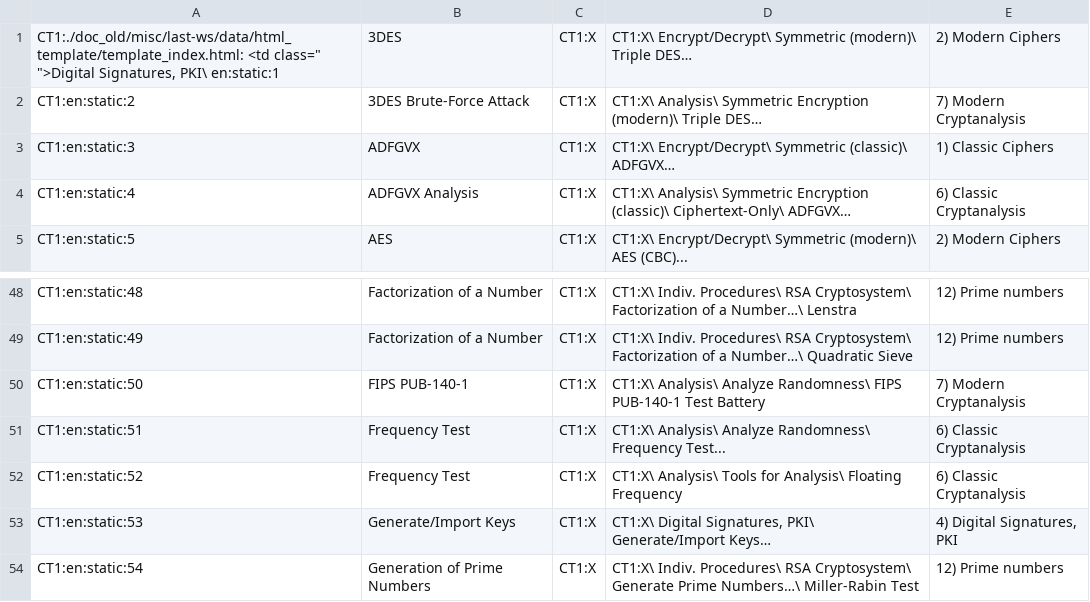
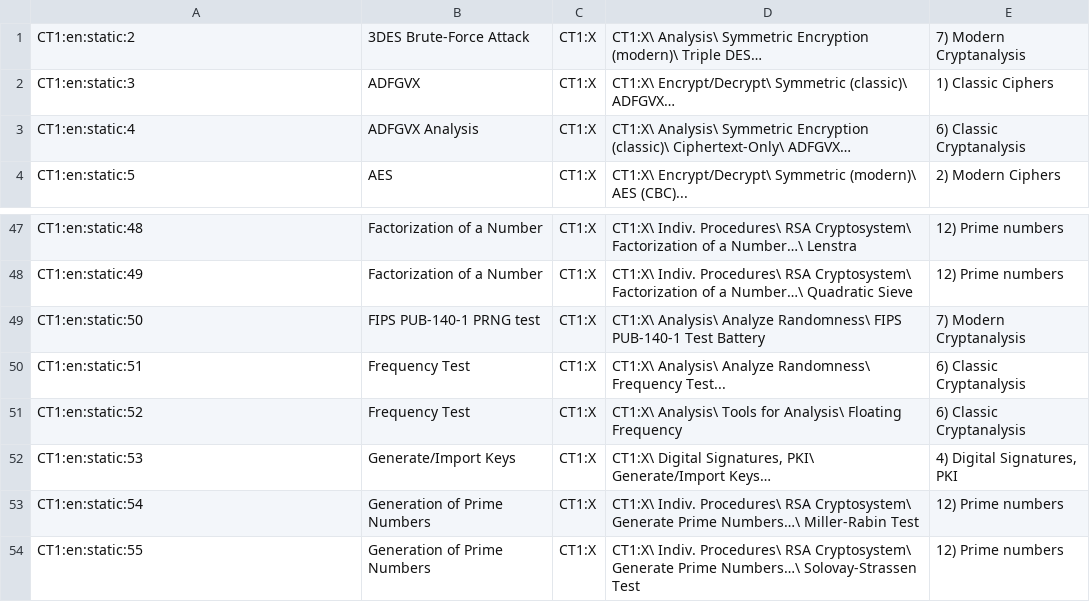
Before and after one commit to simlei/org.cryptool.functionlist, a CSV file: ws-static/data/en/scsv_webdump/ct1.csv, drawn as a sheet; only a part is shown, gaps mark what is left out; the shorter side is filled out with more unchanged rows.

```diff
--- a/ws-static/data/en/scsv_webdump/ct1.csv
+++ b/ws-static/data/en/scsv_webdump/ct1.csv
@@ -1,2 +1 @@
-CT1:./doc_old/misc/last-ws/data/html_template/template_index.html:                              <td class=" ">Digital Signatures, PKI\ en:static:1;3DES;CT1:X;CT1:X\ Encrypt/Decrypt\ Symmetric (modern)\ Triple DES…;2) Modern Ciphers
 CT1:en:static:2;3DES Brute-Force Attack;CT1:X;CT1:X\ Analysis\ Symmetric Encryption (modern)\ Triple DES…;7) Modern Cryptanalysis
@@ -49,3 +48,3 @@ CT1:en:static:48;Factorization of a Number;CT1:X;CT1:X\ Indiv. Procedures\ RSA C
 CT1:en:static:49;Factorization of a Number;CT1:X;CT1:X\ Indiv. Procedures\ RSA Cryptosystem\ Factorization of a Number…\ Quadratic Sieve;12) Prime numbers
-CT1:en:static:50;FIPS PUB-140-1;CT1:X;CT1:X\ Analysis\ Analyze Randomness\ FIPS PUB-140-1 Test Battery;7) Modern Cryptanalysis
+CT1:en:static:50;FIPS PUB-140-1 PRNG test;CT1:X;CT1:X\ Analysis\ Analyze Randomness\ FIPS PUB-140-1 Test Battery;7) Modern Cryptanalysis
 CT1:en:static:51;Frequency Test;CT1:X;CT1:X\ Analysis\ Analyze Randomness\ Frequency Test...;6) Classic Cryptanalysis
```
Also changed, not shown: ws-static/data/de/scsv_webdump/ct1.csv, ws-static/data/de/scsv_webdump/cto.csv, 6 other files.
